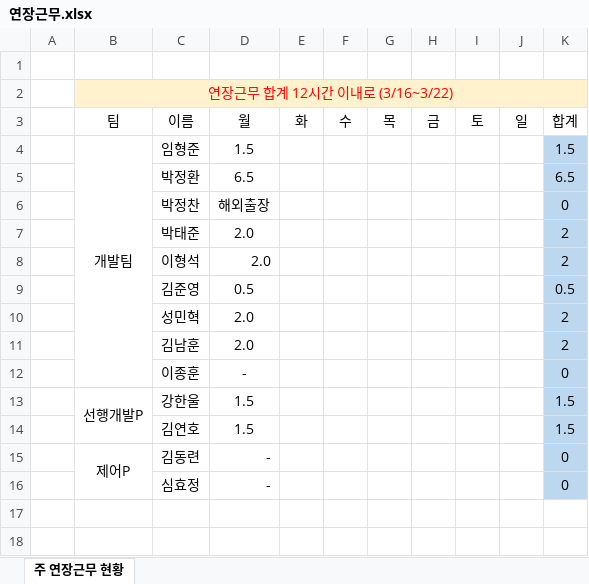
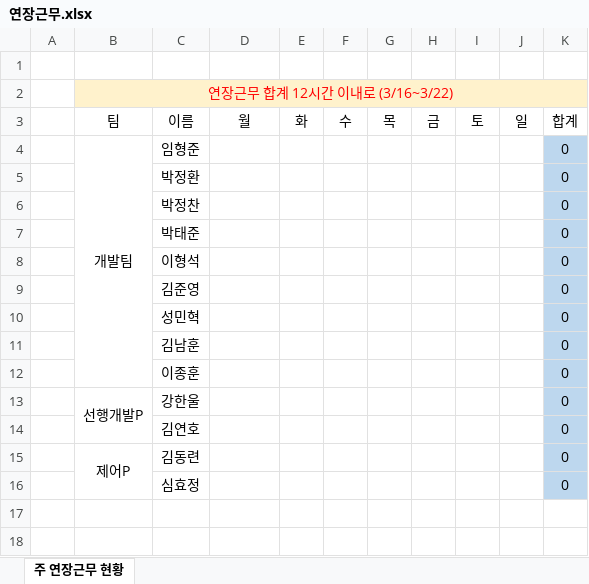
Before and after one commit to HooNNAM95/attendance-, an Excel workbook: site/연장근무.xlsx, sheet 주 연장근무 현황, drawn as a sheet; only a part is shown; values as stored, in another font and other column widths than the file's, no borders; removed rows and columns are numbered as before the commit, all else as after; the diff names each change by its address in the sheet, - before the commit and + after, or states it on an @@ line.

```diff
--- a/site/연장근무.xlsx (sheet 주 연장근무 현황)
+++ b/site/연장근무.xlsx (sheet 주 연장근무 현황)
-D4 (월): 1.5
+D4 (월): (empty)
-K4 (합계): 1.5
+K4 (합계): 0
-row 5:  |  | 박정환 | 6.5 |  |  |  |  |  |  | 6.5
+row 5:  |  | 박정환 |  |  |  |  |  |  |  | 0
-D6 (월): 해외출장
+D6 (월): (empty)
-row 7:  |  | 박태준 | 2.0 |  |  |  |  |  |  | 2
-row 8:  |  | 이형석 | 2.0 |  |  |  |  |  |  | 2
-row 9:  |  | 김준영 | 0.5 |  |  |  |  |  |  | 0.5
-row 10:  |  | 성민혁 | 2.0 |  |  |  |  |  |  | 2
-row 11:  |  | 김남훈 | 2.0 |  |  |  |  |  |  | 2
+row 7:  |  | 박태준 |  |  |  |  |  |  |  | 0
+row 8:  |  | 이형석 |  |  |  |  |  |  |  | 0
+row 9:  |  | 김준영 |  |  |  |  |  |  |  | 0
+row 10:  |  | 성민혁 |  |  |  |  |  |  |  | 0
+row 11:  |  | 김남훈 |  |  |  |  |  |  |  | 0
-D12 (월): -
+D12 (월): (empty)
-D13 (월): 1.5
+D13 (월): (empty)
-K13 (합계): 1.5
+K13 (합계): 0
-row 14:  |  | 김연호 | 1.5 |  |  |  |  |  |  | 1.5
+row 14:  |  | 김연호 |  |  |  |  |  |  |  | 0
-D15:D16 (월): -
+D15:D16 (월): (empty)
```
Also changed, not shown: site/일일근태.xlsx, 2 other files.
